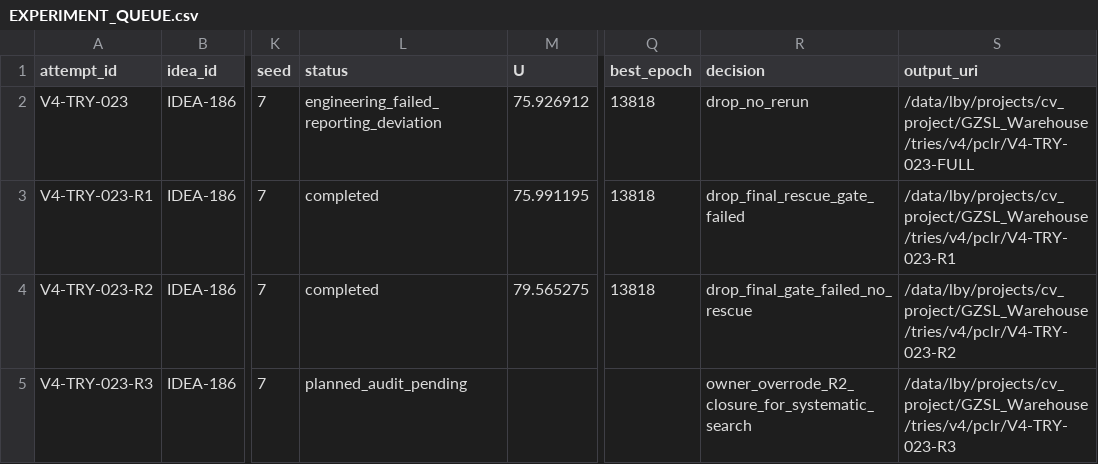
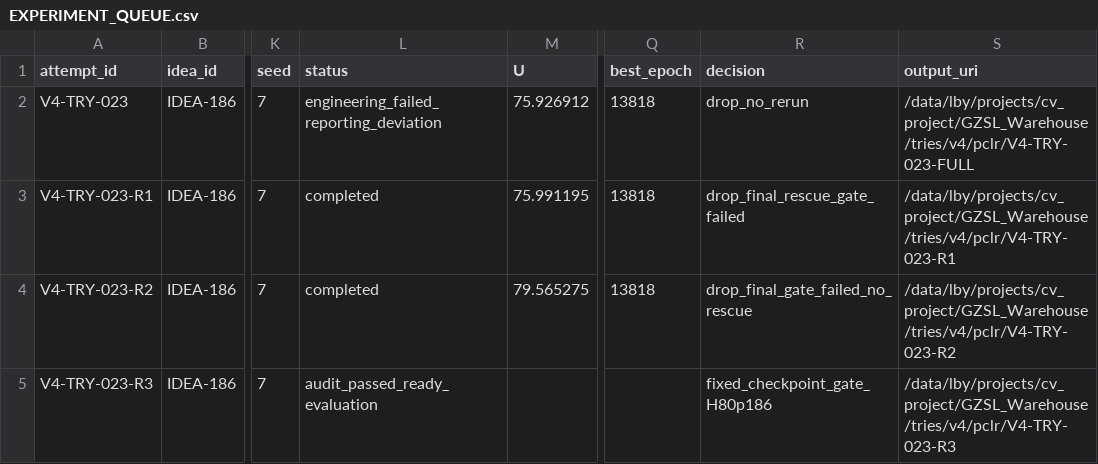
Before and after one commit to GetlotMoney/gzsl-paper, a CSV file: experiments/v4/EXPERIMENT_QUEUE.csv, drawn as a sheet; only a part is shown, gaps mark what is left out; the diff names each change by its address in the sheet, - before the commit and + after, or states it on an @@ line.

Commit message:
audit(v4): approve PCLR inference tune

```diff
--- a/experiments/v4/EXPERIMENT_QUEUE.csv
+++ b/experiments/v4/EXPERIMENT_QUEUE.csv
-L5 (status): planned_audit_pending
+L5 (status): audit_passed_ready_evaluation
-R5 (decision): owner_overrode_R2_closure_for_systematic_search
+R5 (decision): fixed_checkpoint_gate_H80p186
```
Also changed, not shown: 1 other file.
